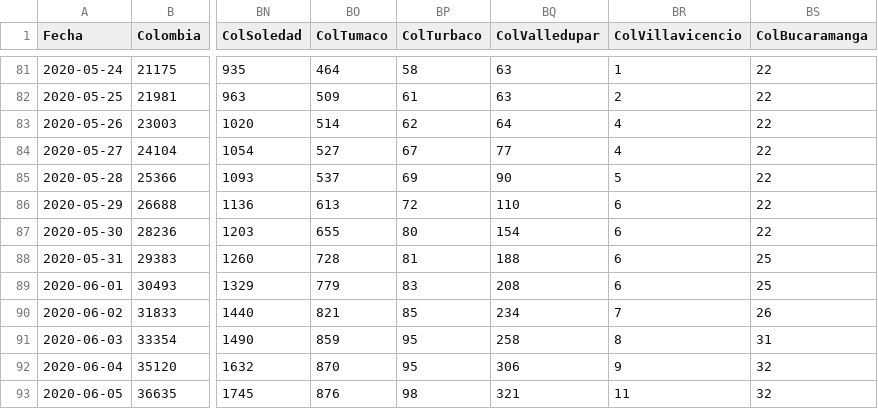
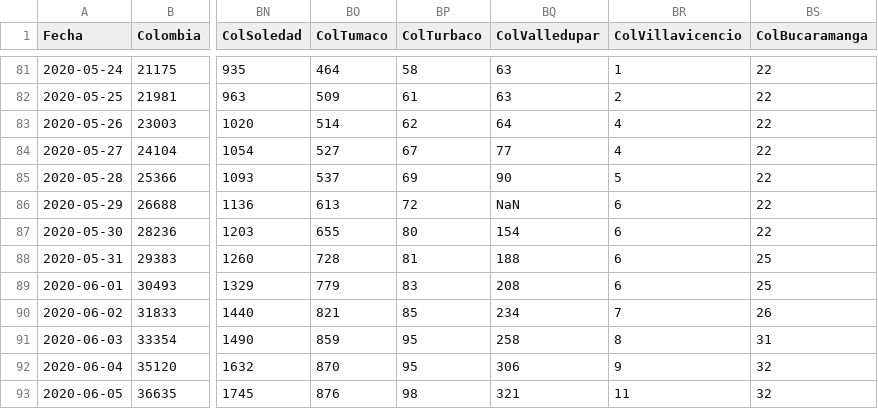
Before and after one commit to 1Alacer/covid, a CSV file: CasosColombia.csv, drawn as a sheet; only a part is shown, gaps mark what is left out; the diff covers the shown part only; the diff names each change by its address in the sheet, - before the commit and + after, or states it on an @@ line.

```diff
--- a/CasosColombia.csv
+++ b/CasosColombia.csv
-BQ86 (ColValledupar): 110
+BQ86 (ColValledupar): NaN
```
Also changed, not shown: 1 added row and 24 edited cells elsewhere in this file.
